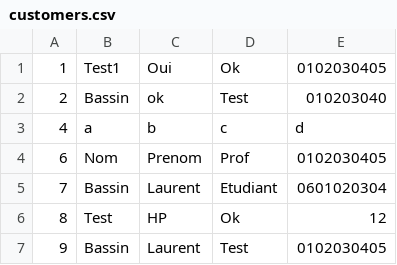
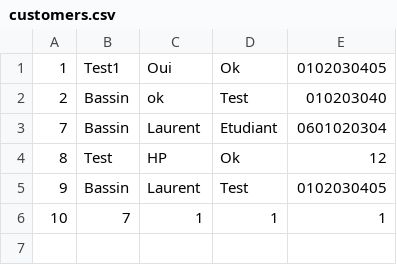
Before and after one commit to l0wran917/ESGI3_C, a CSV file: data/customers.csv, drawn as a sheet.

```diff
--- a/data/customers.csv
+++ b/data/customers.csv
@@ -2,4 +2,2 @@
 "2";"Bassin";"ok";"Test";"010203040"
-"4";"a";"b";"c";"d"
-"6";"Nom";"Prenom";"Prof";"0102030405"
 "7";"Bassin";"Laurent";"Etudiant";"0601020304"
@@ -7 +5,2 @@
 "9";"Bassin";"Laurent";"Test";"0102030405"
+"10";"7";"1";"1";"1"
```
Also changed, not shown: 4 other files.
